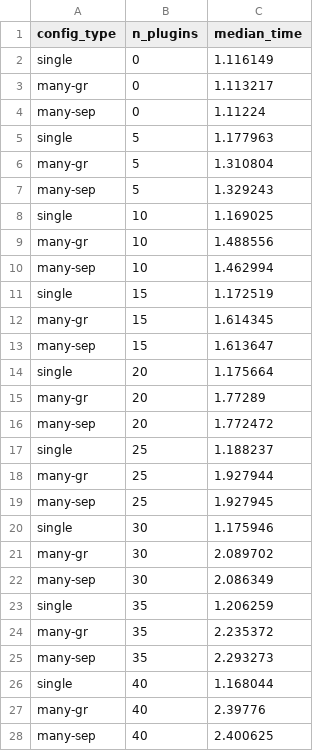
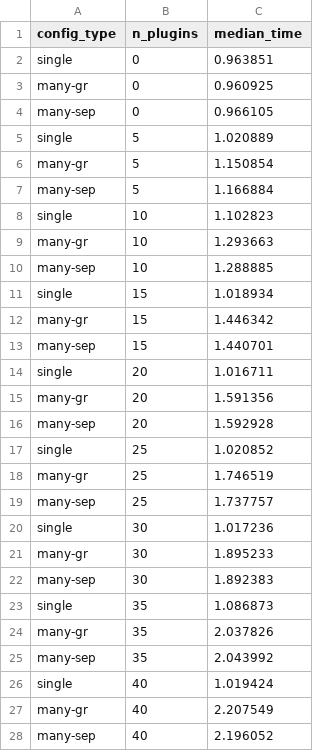
Before and after one commit to echasnovski/echasnovski-site, a CSV file: blog/2026-01-27-how-many-neovim-plugins-is-too-many/filetype-bench-summary.csv, drawn as a sheet; only a part is shown; the diff covers the shown part only.

```diff
--- a/blog/2026-01-27-how-many-neovim-plugins-is-too-many/filetype-bench-summary.csv
+++ b/blog/2026-01-27-how-many-neovim-plugins-is-too-many/filetype-bench-summary.csv
@@ -1,28 +1,28 @@
 config_type,n_plugins,median_time
-single,0,1.116149
-many-gr,0,1.113217
-many-sep,0,1.11224
-single,5,1.177963
-many-gr,5,1.310804
-many-sep,5,1.329243
-single,10,1.169025
-many-gr,10,1.488556
-many-sep,10,1.462994
-single,15,1.172519
-many-gr,15,1.614345
-many-sep,15,1.613647
-single,20,1.175664
-many-gr,20,1.77289
-many-sep,20,1.772472
-single,25,1.188237
-many-gr,25,1.927944
-many-sep,25,1.927945
-single,30,1.175946
-many-gr,30,2.089702
-many-sep,30,2.086349
-single,35,1.206259
-many-gr,35,2.235372
-many-sep,35,2.293273
-single,40,1.168044
-many-gr,40,2.39776
-many-sep,40,2.400625
+single,0,0.963851
+many-gr,0,0.960925
+many-sep,0,0.966105
+single,5,1.020889
+many-gr,5,1.150854
+many-sep,5,1.166884
+single,10,1.102823
+many-gr,10,1.293663
+many-sep,10,1.288885
+single,15,1.018934
+many-gr,15,1.446342
+many-sep,15,1.440701
+single,20,1.016711
+many-gr,20,1.591356
+many-sep,20,1.592928
+single,25,1.020852
+many-gr,25,1.746519
+many-sep,25,1.737757
+single,30,1.017236
+many-gr,30,1.895233
+many-sep,30,1.892383
+single,35,1.086873
+many-gr,35,2.037826
+many-sep,35,2.043992
+single,40,1.019424
+many-gr,40,2.207549
+many-sep,40,2.196052
```
Also changed, not shown: 6 edited cells elsewhere in this file, blog/2026-01-27-how-many-neovim-plugins-is-too-many/startup-bench-summary.csv, 12 other files.
